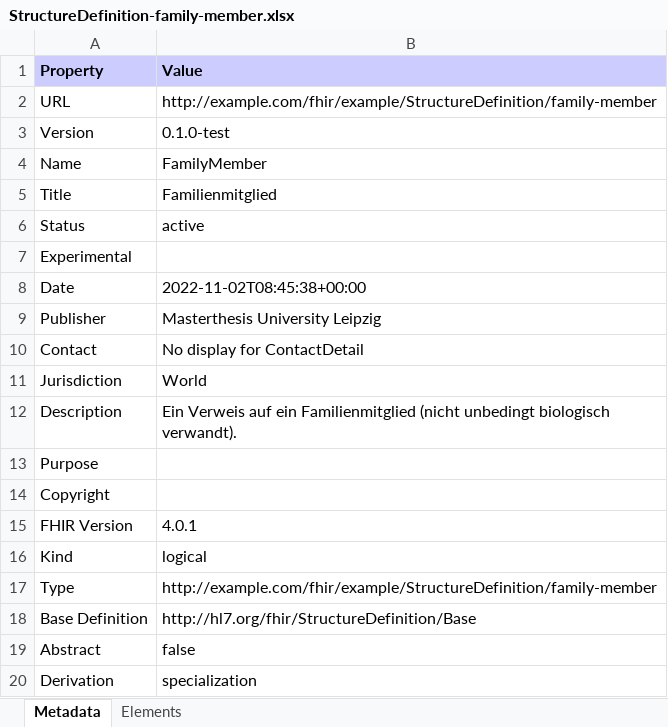
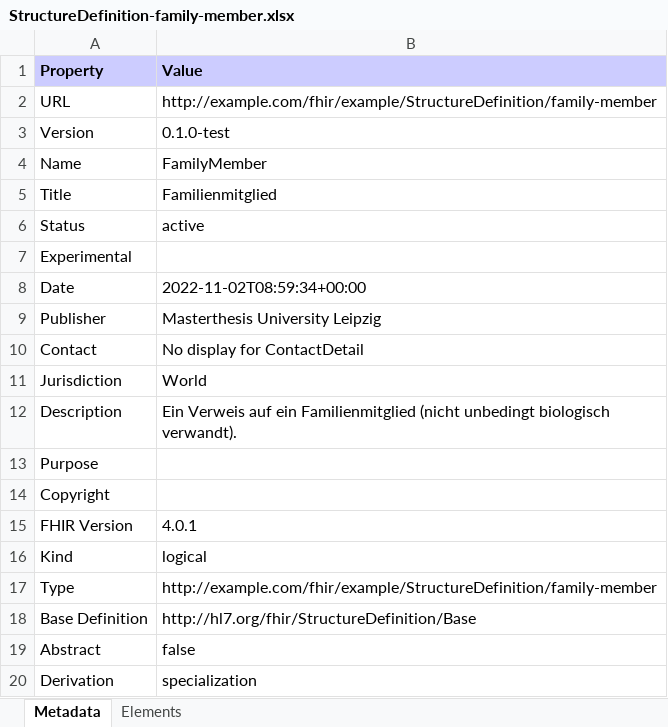
Before and after one commit to noctiz89/IG-CDE-Catalog, an Excel workbook: branches/master/StructureDefinition-family-member.xlsx, sheet Metadata, drawn as a sheet; values as stored, in another font and other column widths than the file's, no borders; the diff names each change by its address in the sheet, - before the commit and + after, or states it on an @@ line.

Commit message:
Deploy candidate branch

```diff
--- a/branches/master/StructureDefinition-family-member.xlsx (sheet Metadata)
+++ b/branches/master/StructureDefinition-family-member.xlsx (sheet Metadata)
-B8 (Value): 2022-11-02T08:45:38+00:00
+B8 (Value): 2022-11-02T08:59:34+00:00
```
Also changed, not shown: branches/master/StructureDefinition-human-being-logical-model.xlsx, branches/master/observations-summary.xlsx, 57 other files.
